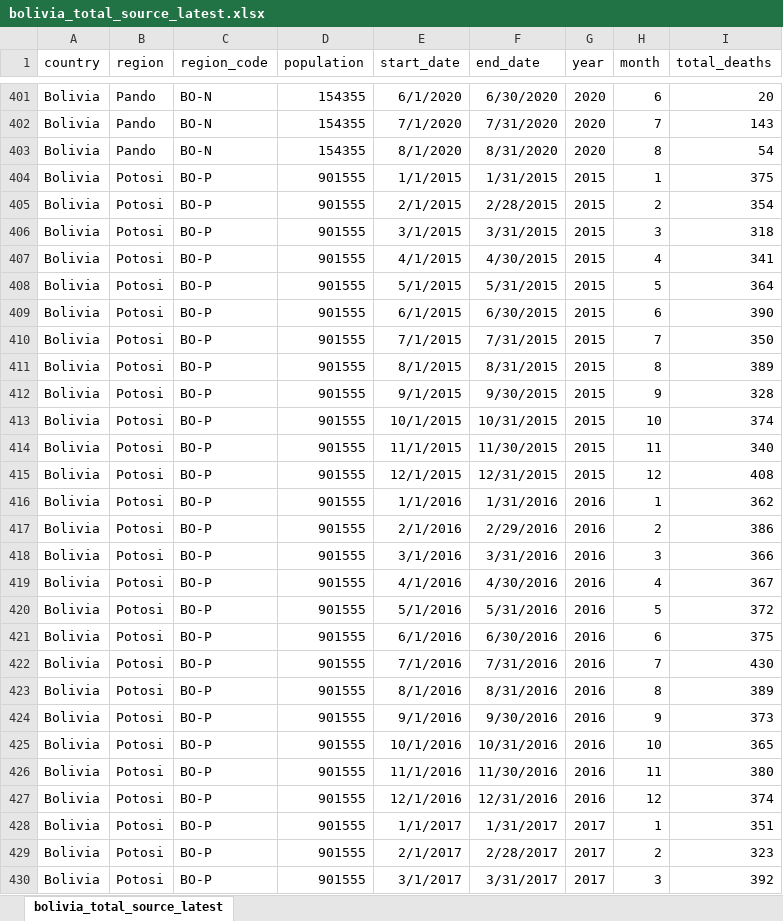
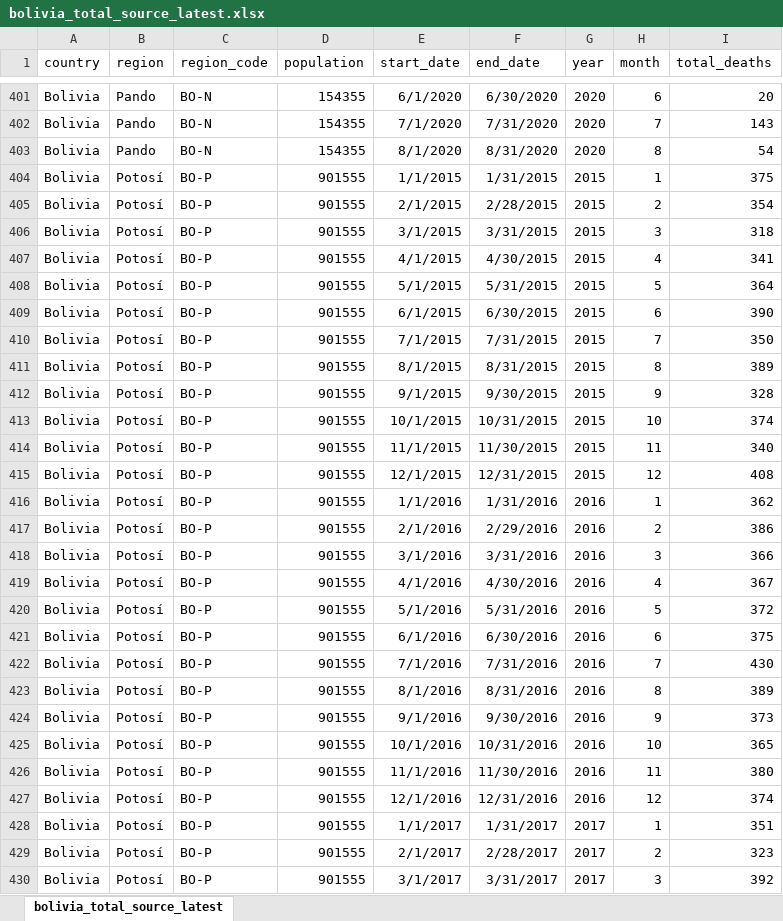
Before and after one commit to TheEconomist/covid-19-excess-deaths-tracker, an Excel workbook: source-data/bolivia/bolivia_total_source_latest.xlsx, sheet bolivia_total_source_latest, drawn as a sheet; only a part is shown, gaps mark what is left out; values as stored, in another font and other column widths than the file's, no borders; the diff covers the shown part only; the diff names each change by its address in the sheet, - before the commit and + after, or states it on an @@ line.

```diff
--- a/source-data/bolivia/bolivia_total_source_latest.xlsx (sheet bolivia_total_source_latest)
+++ b/source-data/bolivia/bolivia_total_source_latest.xlsx (sheet bolivia_total_source_latest)
-B404:B430 (region): Potosi
+B404:B430 (region): Potosí
```
Also changed, not shown: 40 edited cells elsewhere in this sheet, source-data/bolivia/bolivia_regions.xlsx, 7 other files.
